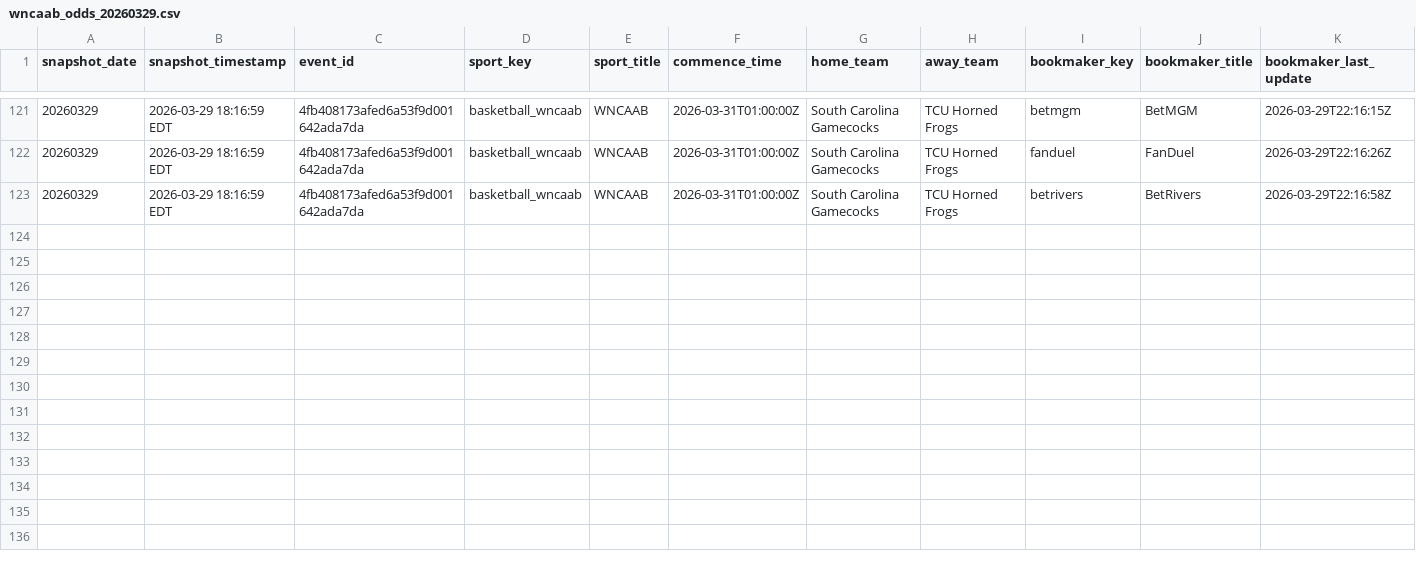
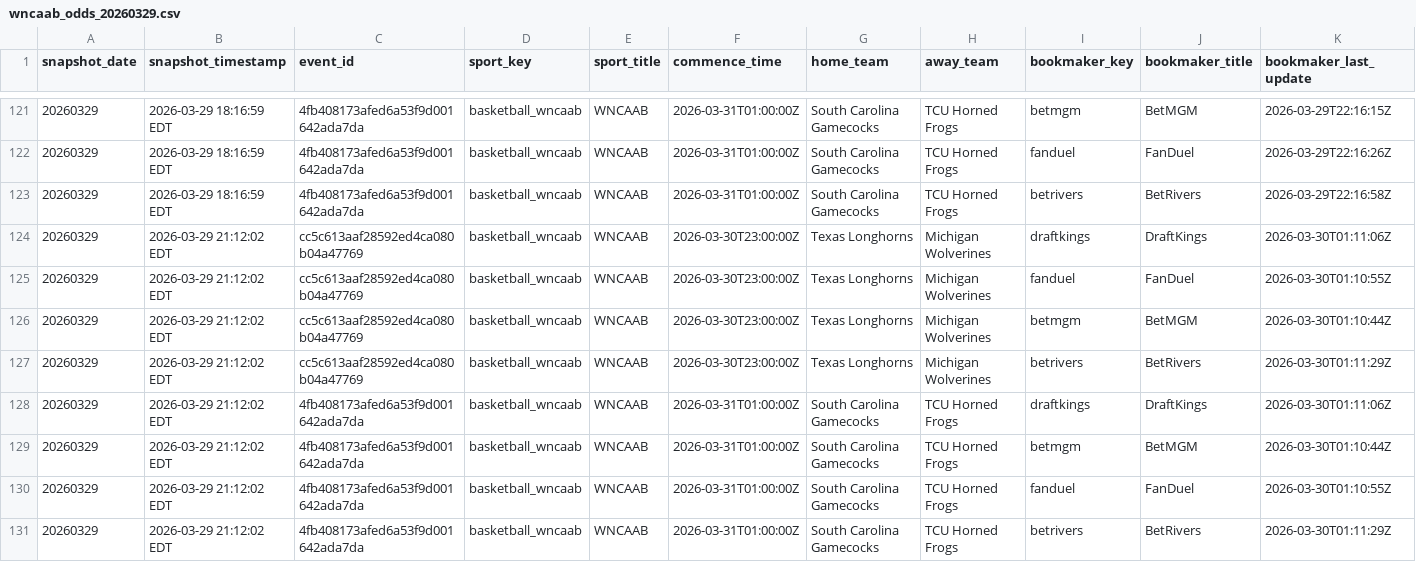
Before and after one commit to hpyhyacinth/nicar26-github-actions, a CSV file: data/wncaab_odds_20260329.csv, drawn as a sheet; only a part is shown, gaps mark what is left out; rows hold the shown columns only; the diff names each change by its address in the sheet, - before the commit and + after, or states it on an @@ line.

```diff
--- a/data/wncaab_odds_20260329.csv
+++ b/data/wncaab_odds_20260329.csv
+row 124: 20260329 | 2026-03-29 21:12:02 EDT | cc5c613aaf28592ed4ca080b04a47769 | basketball_wncaab | WNCAAB | 2026-03-30T23:00:00Z | Texas Longhorns | Michigan Wolverines | draftkings | DraftKings | 2026-03-30T01:11:06Z
+row 125: 20260329 | 2026-03-29 21:12:02 EDT | cc5c613aaf28592ed4ca080b04a47769 | basketball_wncaab | WNCAAB | 2026-03-30T23:00:00Z | Texas Longhorns | Michigan Wolverines | fanduel | FanDuel | 2026-03-30T01:10:55Z
+row 126: 20260329 | 2026-03-29 21:12:02 EDT | cc5c613aaf28592ed4ca080b04a47769 | basketball_wncaab | WNCAAB | 2026-03-30T23:00:00Z | Texas Longhorns | Michigan Wolverines | betmgm | BetMGM | 2026-03-30T01:10:44Z
+row 127: 20260329 | 2026-03-29 21:12:02 EDT | cc5c613aaf28592ed4ca080b04a47769 | basketball_wncaab | WNCAAB | 2026-03-30T23:00:00Z | Texas Longhorns | Michigan Wolverines | betrivers | BetRivers | 2026-03-30T01:11:29Z
+row 128: 20260329 | 2026-03-29 21:12:02 EDT | 4fb408173afed6a53f9d001642ada7da | basketball_wncaab | WNCAAB | 2026-03-31T01:00:00Z | South Carolina Gamecocks | TCU Horned Frogs | draftkings | DraftKings | 2026-03-30T01:11:06Z
+row 129: 20260329 | 2026-03-29 21:12:02 EDT | 4fb408173afed6a53f9d001642ada7da | basketball_wncaab | WNCAAB | 2026-03-31T01:00:00Z | South Carolina Gamecocks | TCU Horned Frogs | betmgm | BetMGM | 2026-03-30T01:10:44Z
+row 130: 20260329 | 2026-03-29 21:12:02 EDT | 4fb408173afed6a53f9d001642ada7da | basketball_wncaab | WNCAAB | 2026-03-31T01:00:00Z | South Carolina Gamecocks | TCU Horned Frogs | fanduel | FanDuel | 2026-03-30T01:10:55Z
+row 131: 20260329 | 2026-03-29 21:12:02 EDT | 4fb408173afed6a53f9d001642ada7da | basketball_wncaab | WNCAAB | 2026-03-31T01:00:00Z | South Carolina Gamecocks | TCU Horned Frogs | betrivers | BetRivers | 2026-03-30T01:11:29Z
```
Also changed, not shown: 1 other file.
